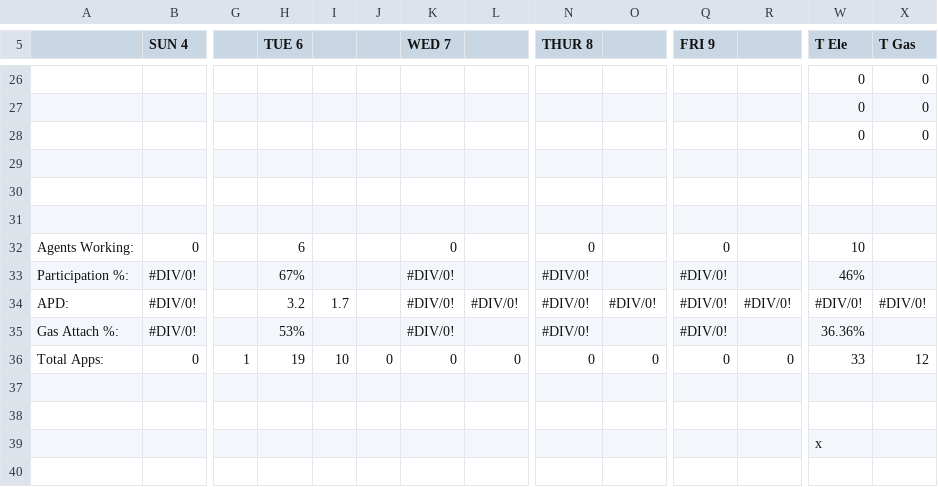
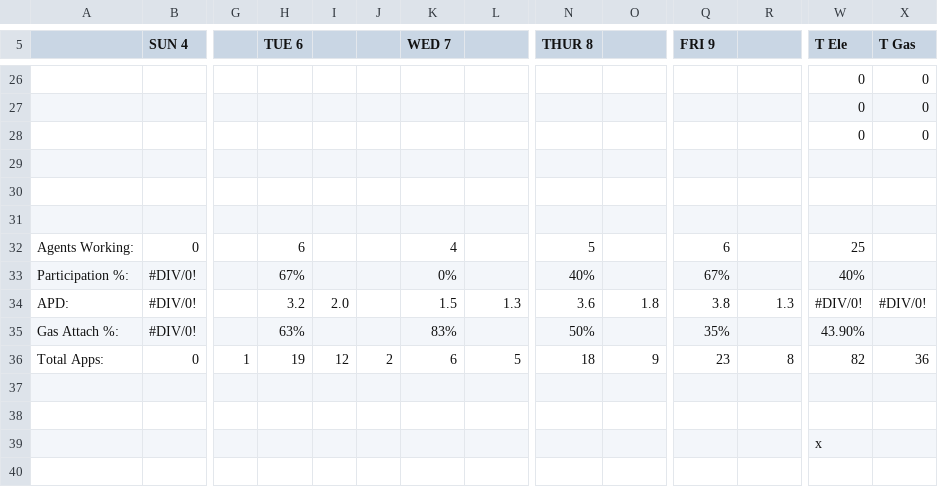
Before and after one commit to snarley2/atmo-matchups-backend, a TSV file: prod_logs/Noctis Production Log - 10_10_26.tsv, drawn as a sheet; only a part is shown, gaps mark what is left out; the diff covers the shown part only; the diff names each change by its address in the sheet, - before the commit and + after, or states it on an @@ line.

```diff
--- a/prod_logs/Noctis Production Log - 10_10_26.tsv
+++ b/prod_logs/Noctis Production Log - 10_10_26.tsv
-K32 (WED 7): 0
+K32 (WED 7): 4
-N32 (THUR 8): 0
+N32 (THUR 8): 5
-Q32 (FRI 9): 0
+Q32 (FRI 9): 6
-W32 (T Ele): 10
+W32 (T Ele): 25
-K33 (WED 7): #DIV/0!
+K33 (WED 7): 0%
-N33 (THUR 8): #DIV/0!
+N33 (THUR 8): 40%
-Q33 (FRI 9): #DIV/0!
+Q33 (FRI 9): 67%
-W33 (T Ele): 46%
+W33 (T Ele): 40%
-I34: 1.7
+I34: 2.0
-K34 (WED 7): #DIV/0!
+K34 (WED 7): 1.5
-L34: #DIV/0!
+L34: 1.3
-N34 (THUR 8): #DIV/0!
+N34 (THUR 8): 3.6
-O34: #DIV/0!
+O34: 1.8
-Q34 (FRI 9): #DIV/0!
+Q34 (FRI 9): 3.8
-R34: #DIV/0!
+R34: 1.3
-H35 (TUE 6): 53%
+H35 (TUE 6): 63%
-K35 (WED 7): #DIV/0!
+K35 (WED 7): 83%
-N35 (THUR 8): #DIV/0!
+N35 (THUR 8): 50%
-Q35 (FRI 9): #DIV/0!
+Q35 (FRI 9): 35%
-W35 (T Ele): 36.36%
+W35 (T Ele): 43.90%
-I36: 10
+I36: 12
-J36: 0
+J36: 2
-K36 (WED 7): 0
+K36 (WED 7): 6
-L36: 0
+L36: 5
-N36 (THUR 8): 0
+N36 (THUR 8): 18
-O36: 0
+O36: 9
-Q36 (FRI 9): 0
+Q36 (FRI 9): 23
-R36: 0
+R36: 8
-W36 (T Ele): 33
+W36 (T Ele): 82
-X36 (T Gas): 12
+X36 (T Gas): 36
```
Also changed, not shown: 54 edited cells elsewhere in this file, prod_logs/AI production log - 10.10.26.tsv, prod_logs/Edmeston & Evans Production Log - 10_10.tsv, 5 other files.
